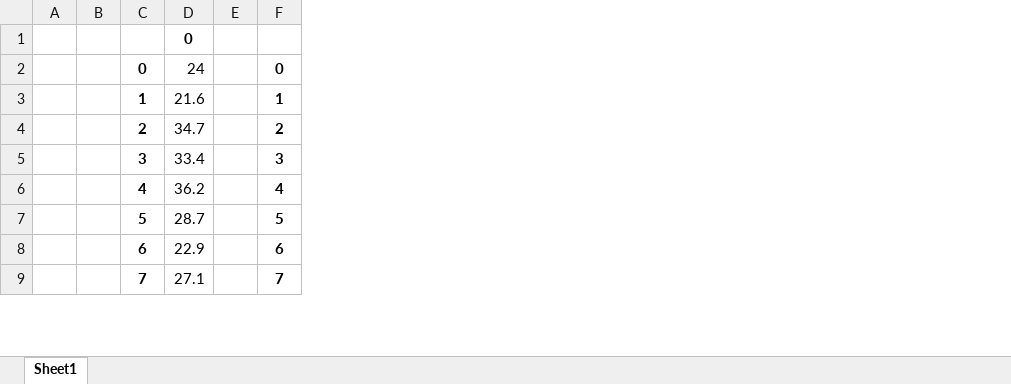
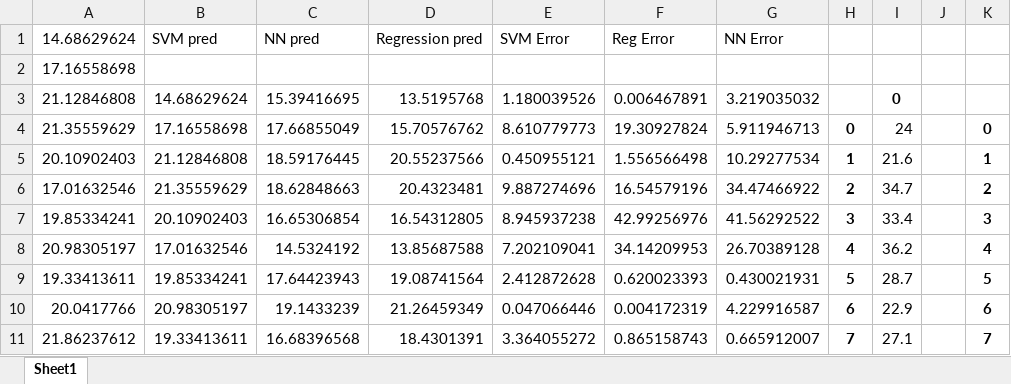
Before and after one commit to eriklagerstrom/ML-addin-excel, an Excel workbook: myproject/boston.xlsx, sheet Sheet1, drawn as a sheet; only a part is shown; values as stored, in another font and other column widths than the file's, no borders; charts and pictures not drawn; removed rows and columns are numbered as before the commit, all else as after; rows hold the shown columns only; the diff names each change by its address in the sheet, - before the commit and + after, or states it on an @@ line.

Commit message:
Addin comin along, vanilla NN, regression and SVM now working!

```diff
--- a/myproject/boston.xlsx (sheet Sheet1)
+++ b/myproject/boston.xlsx (sheet Sheet1)
-column A, empty
-column B, empty
+column A, rows 3-11: 21.12846808 | 21.35559629 | 20.10902403 | 17.01632546 | 19.85334241 | 20.98305197 | 19.33413611 | 20.0417766 | 21.86237612
+column B, rows 3-11: 14.68629624 | 17.16558698 | 21.12846808 | 21.35559629 | 20.10902403 | 17.01632546 | 19.85334241 | 20.98305197 | 19.33413611
+column C, rows 3-11: 15.39416695 | 17.66855049 | 18.59176445 | 18.62848663 | 16.65306854 | 14.5324192 | 17.64423943 | 19.1433239 | 16.68396568
+column D, rows 3-11: 13.5195768 | 15.70576762 | 20.55237566 | 20.4323481 | 16.54312805 | 13.85687588 | 19.08741564 | 21.26459349 | 18.4301391
+column E, rows 3-11: 1.180039526 | 8.610779773 | 0.450955121 | 9.887274696 | 8.945937238 | 7.202109041 | 2.412872628 | 0.047066446 | 3.364055272
+column F, rows 3-11: 0.006467891 | 19.30927824 | 1.556566498 | 16.54579196 | 42.99256976 | 34.14209953 | 0.620023393 | 0.004172319 | 0.865158743
+column G, rows 3-11: 3.219035032 | 5.911946713 | 10.29277534 | 34.47466922 | 41.56292522 | 26.70389128 | 0.430021931 | 4.229916587 | 0.665912007
+row 1: 14.68629624 | SVM pred | NN pred | Regression pred | SVM Error | Reg Error | NN Error
+row 2: 17.16558698
```
Also changed, not shown: charts or pictures, myproject/X.xlsx, myproject/XForecast.xlsx, 9 other files.
